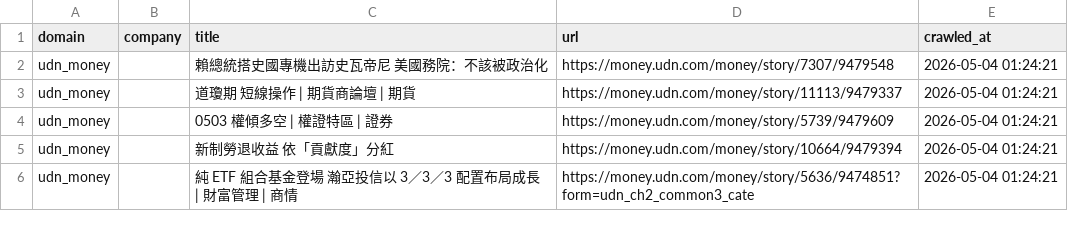
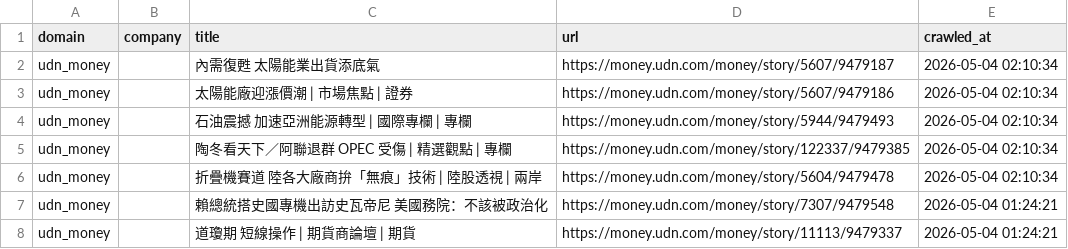
Before and after one commit to levelupup/news_crawler, a CSV file: data/udn_money.csv, drawn as a sheet; only a part is shown; the shorter side is filled out with more unchanged rows.

```diff
--- a/data/udn_money.csv
+++ b/data/udn_money.csv
@@ -1,2 +1,7 @@
 domain,company,title,url,crawled_at
+udn_money,,內需復甦 太陽能業出貨添底氣,https://money.udn.com/money/story/5607/9479187,2026-05-04 02:10:34
+udn_money,,太陽能廠迎漲價潮 | 市場焦點 | 證券,https://money.udn.com/money/story/5607/9479186,2026-05-04 02:10:34
+udn_money,,石油震撼 加速亞洲能源轉型 | 國際專欄 | 專欄,https://money.udn.com/money/story/5944/9479493,2026-05-04 02:10:34
+udn_money,,陶冬看天下／阿聯退群 OPEC 受傷 | 精選觀點 | 專欄,https://money.udn.com/money/story/122337/9479385,2026-05-04 02:10:34
+udn_money,,折疊機賽道 陸各大廠商拚「無痕」技術 | 陸股透視 | 兩岸,https://money.udn.com/money/story/5604/9479478,2026-05-04 02:10:34
 udn_money,,賴總統搭史國專機出訪史瓦帝尼 美國務院：不該被政治化,https://money.udn.com/money/story/7307/9479548,2026-05-04 01:24:21
```
Also changed, not shown: data/bloomberg.csv, data/ctee.csv, 6 other files.
